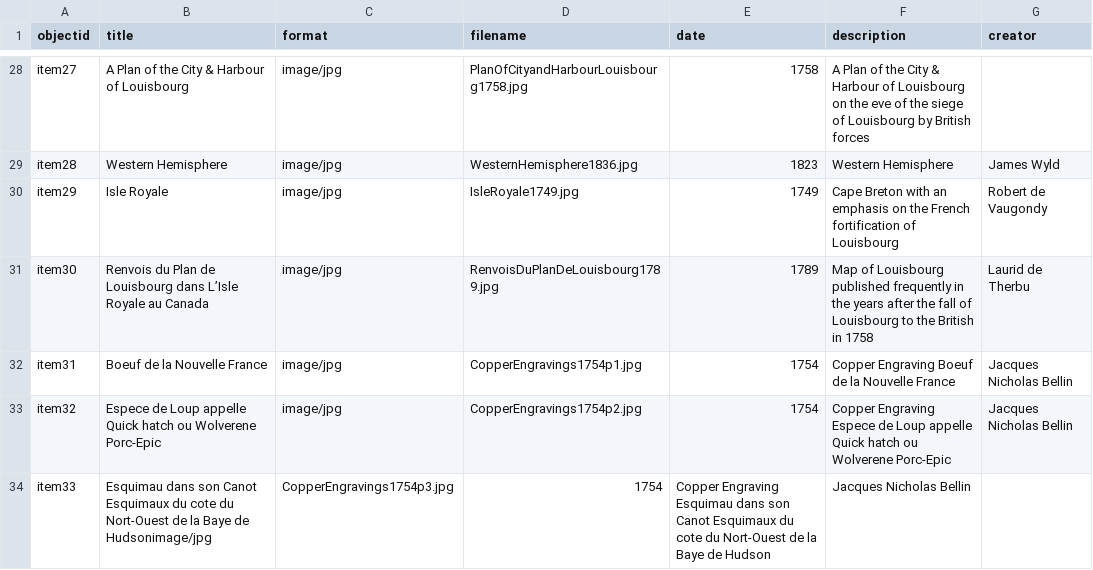
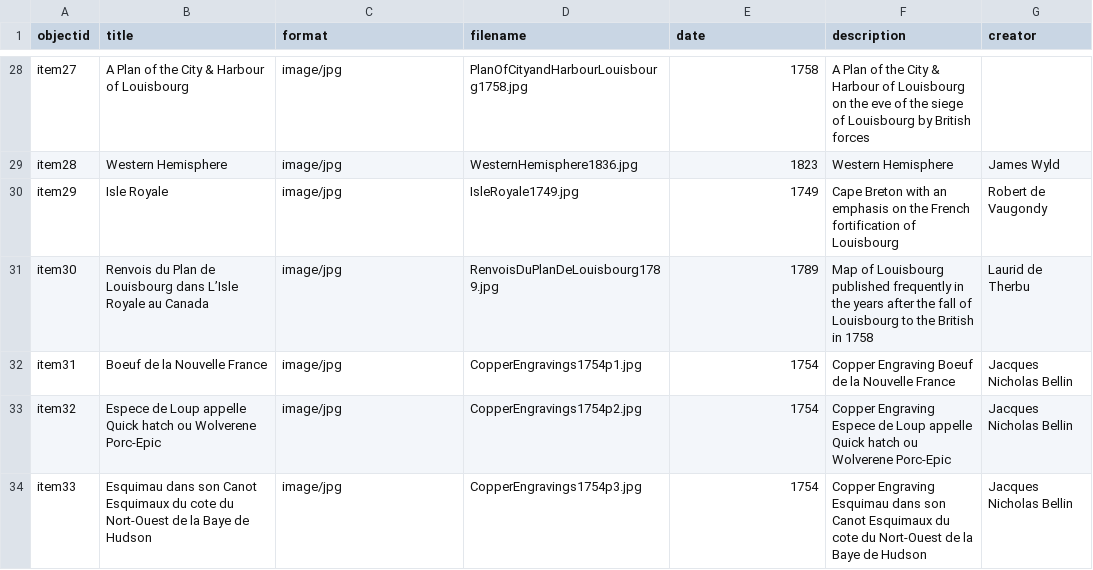
Before and after one commit to chantalcameron/Daniel-Livermore-Map-and-Print-Collection, a CSV file: _data/DLmetadata.csv, drawn as a sheet; only a part is shown, gaps mark what is left out.

Commit message:
Update DLmetadata.csv

```diff
--- a/_data/DLmetadata.csv
+++ b/_data/DLmetadata.csv
@@ -33,2 +33,2 @@ item31,Boeuf de la Nouvelle France,image/jpg,CopperEngravings1754p1.jpg,1754,Cop
 item32,Espece de Loup appelle Quick hatch ou Wolverene Porc-Epic,image/jpg,CopperEngravings1754p2.jpg,1754,Copper Engraving Espece de Loup appelle Quick hatch ou Wolverene Porc-Epic,Jacques Nicholas Bellin
-item33,Esquimau dans son Canot Esquimaux du cote du Nort-Ouest de la Baye de Hudsonimage/jpg,CopperEngravings1754p3.jpg,1754,Copper Engraving Esquimau dans son Canot Esquimaux du cote du Nort-Ouest de la Baye de Hudson,Jacques Nicholas Bellin
+item33,Esquimau dans son Canot Esquimaux du cote du Nort-Ouest de la Baye de Hudson,image/jpg,CopperEngravings1754p3.jpg,1754,Copper Engraving Esquimau dans son Canot Esquimaux du cote du Nort-Ouest de la Baye de Hudson,Jacques Nicholas Bellin
```
